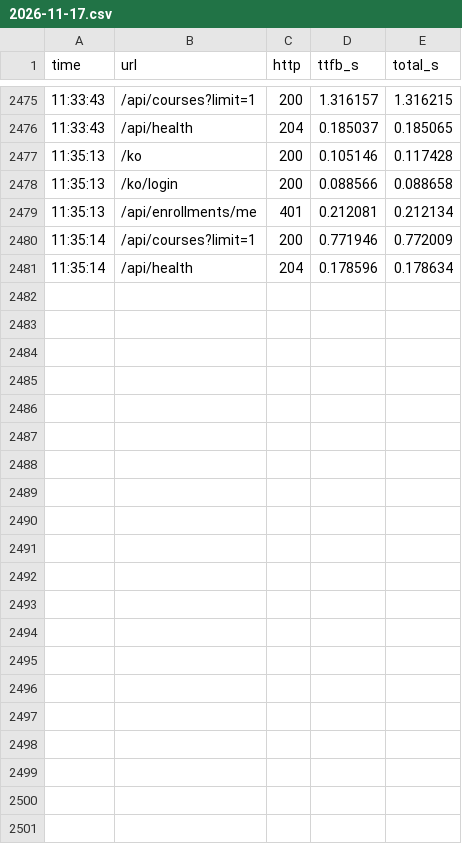
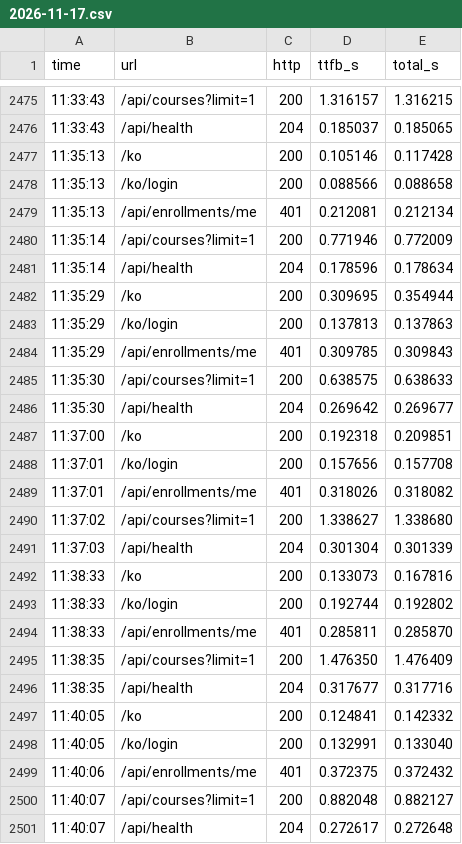
Before and after one commit to appleberry-dev/yeongju-lms-keepalive, a CSV file: log/2026-11-17.csv, drawn as a sheet; only a part is shown, gaps mark what is left out.

Commit message:
log: 2026-11-17 11:40

```diff
--- a/log/2026-11-17.csv
+++ b/log/2026-11-17.csv
@@ -2481 +2481,21 @@ time,url,http,ttfb_s,total_s
 11:35:14,/api/health,204,0.178596,0.178634
+11:35:29,/ko,200,0.309695,0.354944
+11:35:29,/ko/login,200,0.137813,0.137863
+11:35:29,/api/enrollments/me,401,0.309785,0.309843
+11:35:30,/api/courses?limit=1,200,0.638575,0.638633
+11:35:30,/api/health,204,0.269642,0.269677
+11:37:00,/ko,200,0.192318,0.209851
+11:37:01,/ko/login,200,0.157656,0.157708
+11:37:01,/api/enrollments/me,401,0.318026,0.318082
+11:37:02,/api/courses?limit=1,200,1.338627,1.338680
+11:37:03,/api/health,204,0.301304,0.301339
+11:38:33,/ko,200,0.133073,0.167816
+11:38:33,/ko/login,200,0.192744,0.192802
+11:38:33,/api/enrollments/me,401,0.285811,0.285870
+11:38:35,/api/courses?limit=1,200,1.476350,1.476409
+11:38:35,/api/health,204,0.317677,0.317716
+11:40:05,/ko,200,0.124841,0.142332
+11:40:05,/ko/login,200,0.132991,0.133040
+11:40:06,/api/enrollments/me,401,0.372375,0.372432
+11:40:07,/api/courses?limit=1,200,0.882048,0.882127
+11:40:07,/api/health,204,0.272617,0.272648
```
